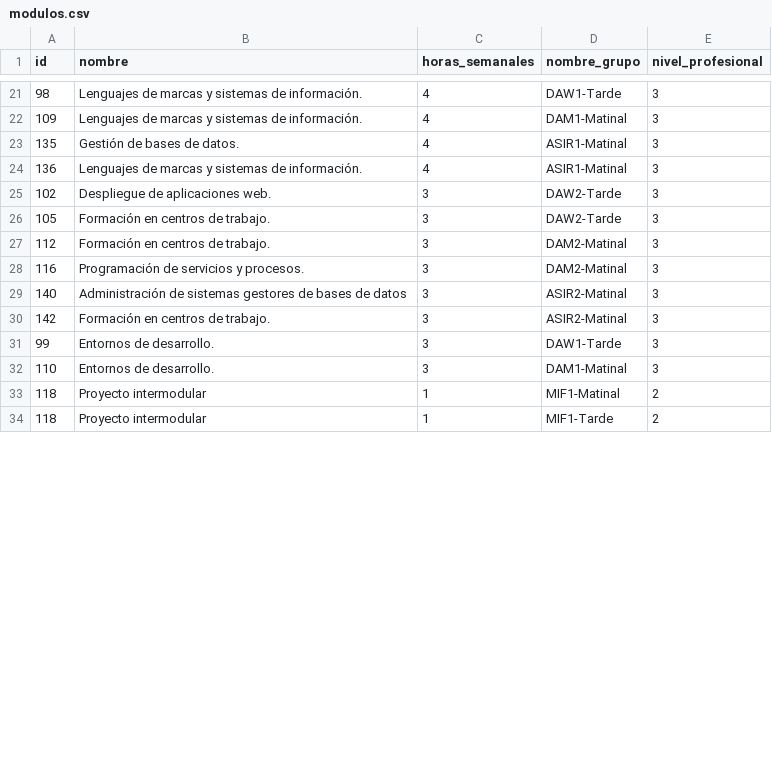
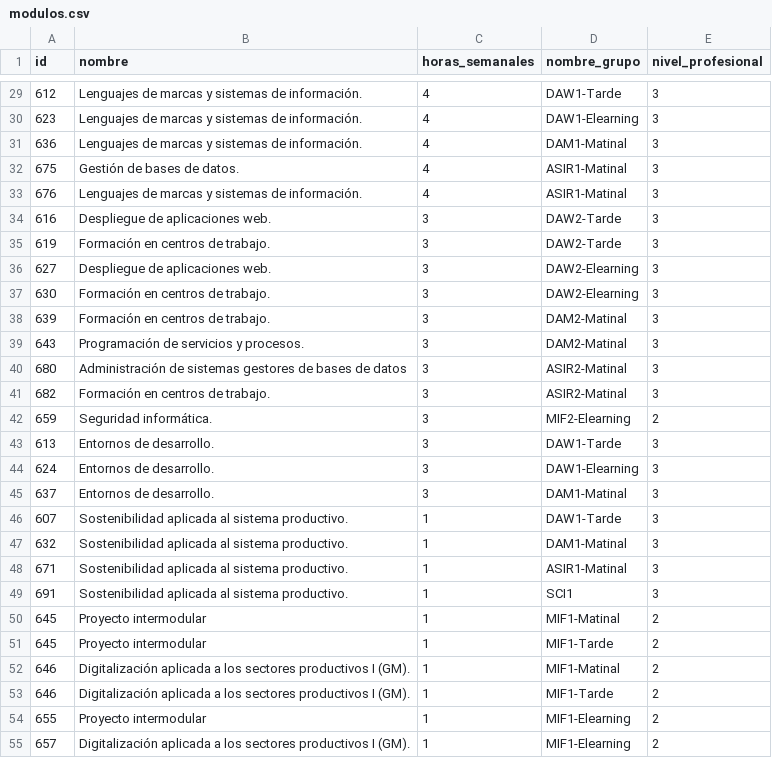
Before and after one commit to OscarMaestre/sqley, a CSV file: modulos.csv, drawn as a sheet; only a part is shown, gaps mark what is left out; the diff covers the shown part only.

Commit message:
Faltaban proyecto y digitalizacion en ciclos de comercio

```diff
--- a/modulos.csv
+++ b/modulos.csv
@@ -21,14 +29,27 @@ id,nombre,horas_semanales,nombre_grupo,nivel_profesional
-98,"Lenguajes de marcas y sistemas de información.",4,DAW1-Tarde,3
-109,"Lenguajes de marcas y sistemas de información.",4,DAM1-Matinal,3
-135,"Gestión de bases de datos.",4,ASIR1-Matinal,3
-136,"Lenguajes de marcas y sistemas de información.",4,ASIR1-Matinal,3
-102,"Despliegue de aplicaciones web.",3,DAW2-Tarde,3
-105,"Formación en centros de trabajo.",3,DAW2-Tarde,3
-112,"Formación en centros de trabajo.",3,DAM2-Matinal,3
-116,"Programación de servicios y procesos.",3,DAM2-Matinal,3
-140,"Administración de sistemas gestores de bases de datos",3,ASIR2-Matinal,3
-142,"Formación en centros de trabajo.",3,ASIR2-Matinal,3
-99,"Entornos de desarrollo.",3,DAW1-Tarde,3
-110,"Entornos de desarrollo.",3,DAM1-Matinal,3
-118,"Proyecto intermodular",1,MIF1-Matinal,2
-118,"Proyecto intermodular",1,MIF1-Tarde,2
+612,"Lenguajes de marcas y sistemas de información.",4,DAW1-Tarde,3
+623,"Lenguajes de marcas y sistemas de información.",4,DAW1-Elearning,3
+636,"Lenguajes de marcas y sistemas de información.",4,DAM1-Matinal,3
+675,"Gestión de bases de datos.",4,ASIR1-Matinal,3
+676,"Lenguajes de marcas y sistemas de información.",4,ASIR1-Matinal,3
+616,"Despliegue de aplicaciones web.",3,DAW2-Tarde,3
+619,"Formación en centros de trabajo.",3,DAW2-Tarde,3
+627,"Despliegue de aplicaciones web.",3,DAW2-Elearning,3
+630,"Formación en centros de trabajo.",3,DAW2-Elearning,3
+639,"Formación en centros de trabajo.",3,DAM2-Matinal,3
+643,"Programación de servicios y procesos.",3,DAM2-Matinal,3
+680,"Administración de sistemas gestores de bases de datos",3,ASIR2-Matinal,3
+682,"Formación en centros de trabajo.",3,ASIR2-Matinal,3
+659,"Seguridad informática.",3,MIF2-Elearning,2
+613,"Entornos de desarrollo.",3,DAW1-Tarde,3
+624,"Entornos de desarrollo.",3,DAW1-Elearning,3
+637,"Entornos de desarrollo.",3,DAM1-Matinal,3
+607,"Sostenibilidad aplicada al sistema productivo.",1,DAW1-Tarde,3
+632,"Sostenibilidad aplicada al sistema productivo.",1,DAM1-Matinal,3
+671,"Sostenibilidad aplicada al sistema productivo.",1,ASIR1-Matinal,3
+691,"Sostenibilidad aplicada al sistema productivo.",1,SCI1,3
+645,"Proyecto intermodular",1,MIF1-Matinal,2
+645,"Proyecto intermodular",1,MIF1-Tarde,2
+646,"Digitalización aplicada a los sectores productivos I (GM).",1,MIF1-Matinal,2
+646,"Digitalización aplicada a los sectores productivos I (GM).",1,MIF1-Tarde,2
+655,"Proyecto intermodular",1,MIF1-Elearning,2
+657,"Digitalización aplicada a los sectores productivos I (GM).",1,MIF1-Elearning,2
```
Also changed, not shown: 11 added rows and 21 edited cells elsewhere in this file, 4 other files.
